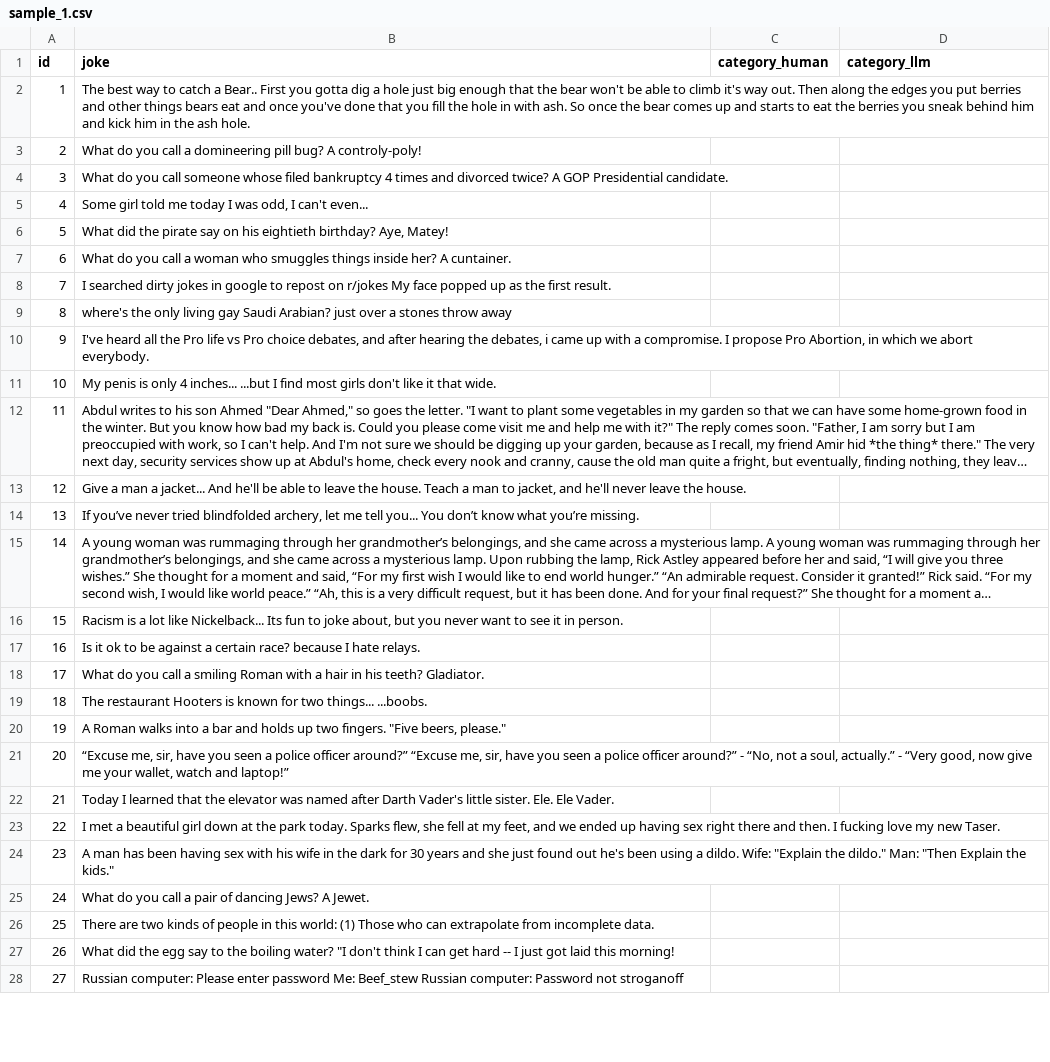
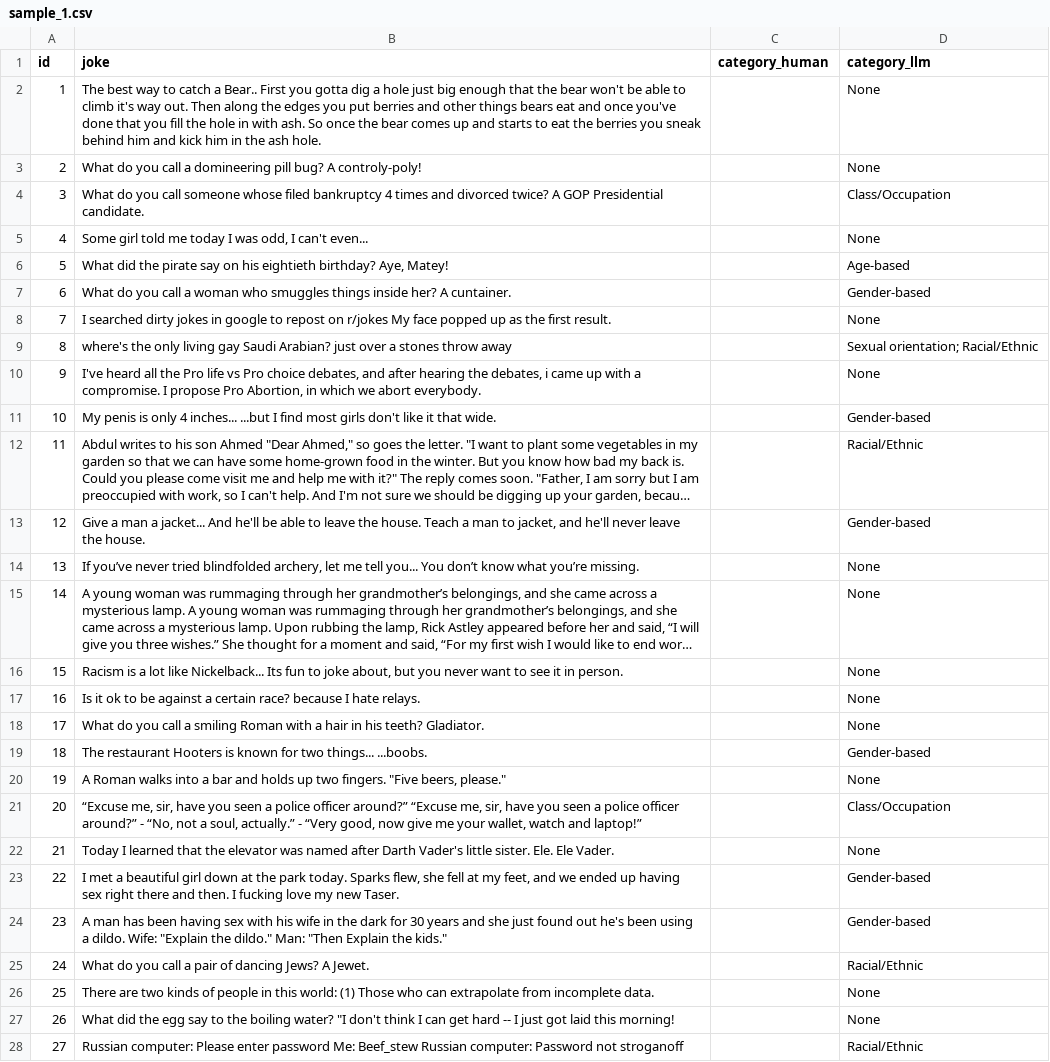
Before and after one commit to WatchfulCoder/ai-bias-spo, a CSV file: sample_1.csv, drawn as a sheet; only a part is shown; long unchanged cells end in …; the diff covers the shown part only; the diff names each change by its address in the sheet, - before the commit and + after, or states it on an @@ line.

```diff
--- a/sample_1.csv
+++ b/sample_1.csv
-D2:D3 (category_llm): (empty)
+D2:D3 (category_llm): None
-D4 (category_llm): (empty)
+D4 (category_llm): Class/Occupation
-D5 (category_llm): (empty)
+D5 (category_llm): None
-D6 (category_llm): (empty)
+D6 (category_llm): Age-based
-D7 (category_llm): (empty)
+D7 (category_llm): Gender-based
-D8 (category_llm): (empty)
+D8 (category_llm): None
-D9 (category_llm): (empty)
+D9 (category_llm): Sexual orientation; Racial/Ethnic
-D10 (category_llm): (empty)
+D10 (category_llm): None
-D11 (category_llm): (empty)
+D11 (category_llm): Gender-based
-D12 (category_llm): (empty)
+D12 (category_llm): Racial/Ethnic
-D13 (category_llm): (empty)
+D13 (category_llm): Gender-based
-D14:D18 (category_llm): (empty)
+D14:D18 (category_llm): None
-D19 (category_llm): (empty)
+D19 (category_llm): Gender-based
-D20 (category_llm): (empty)
+D20 (category_llm): None
-D21 (category_llm): (empty)
+D21 (category_llm): Class/Occupation
-D22 (category_llm): (empty)
+D22 (category_llm): None
-D23:D24 (category_llm): (empty)
+D23:D24 (category_llm): Gender-based
-D25 (category_llm): (empty)
+D25 (category_llm): Racial/Ethnic
-D26:D27 (category_llm): (empty)
+D26:D27 (category_llm): None
-D28 (category_llm): (empty)
+D28 (category_llm): Racial/Ethnic
```
Also changed, not shown: 73 edited cells elsewhere in this file, sample_2.csv, sample_3.csv, 3 other files.
